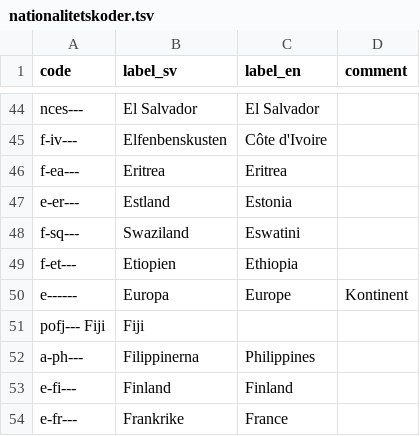
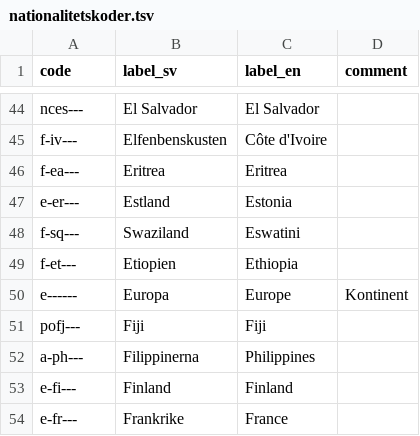
Before and after one commit to libris/definitions, a TSV file: source/nationalitetskoder.tsv, drawn as a sheet; only a part is shown, gaps mark what is left out; removed rows and columns are numbered as before the commit, all else as after; the diff names each change by its address in the sheet, - before the commit and + after, or states it on an @@ line.

Commit message:
Fix fiji tab

```diff
--- a/source/nationalitetskoder.tsv
+++ b/source/nationalitetskoder.tsv
-row 51: pofj--- Fiji | Fiji
+row 51: pofj--- | Fiji | Fiji
```
